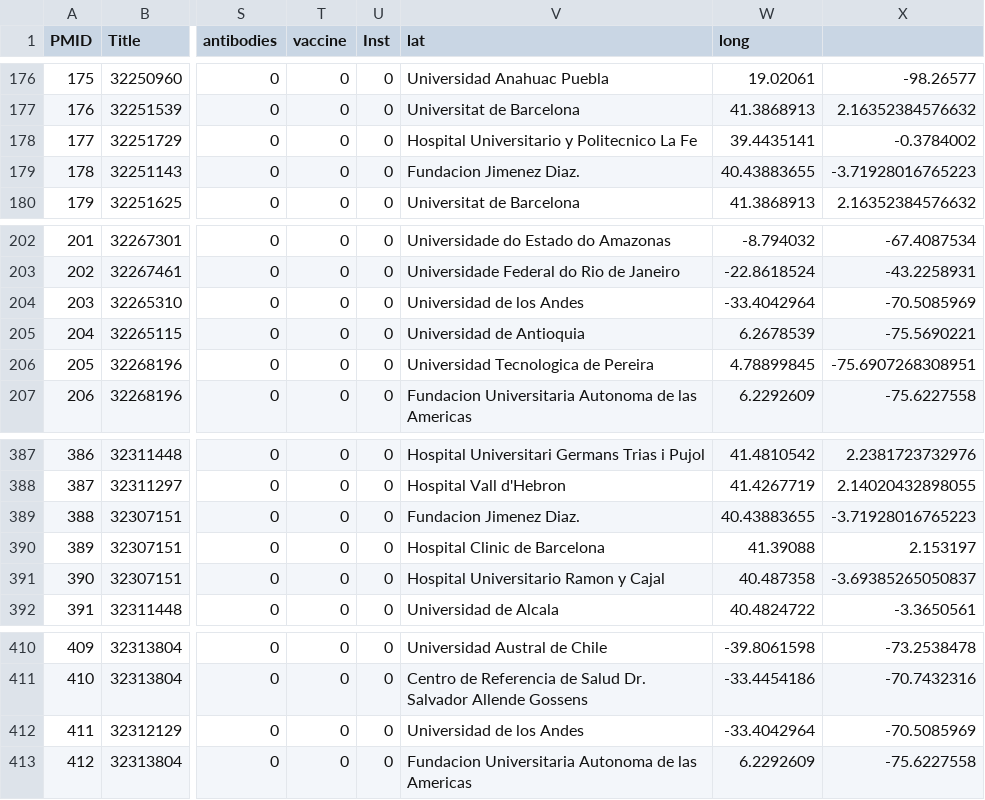
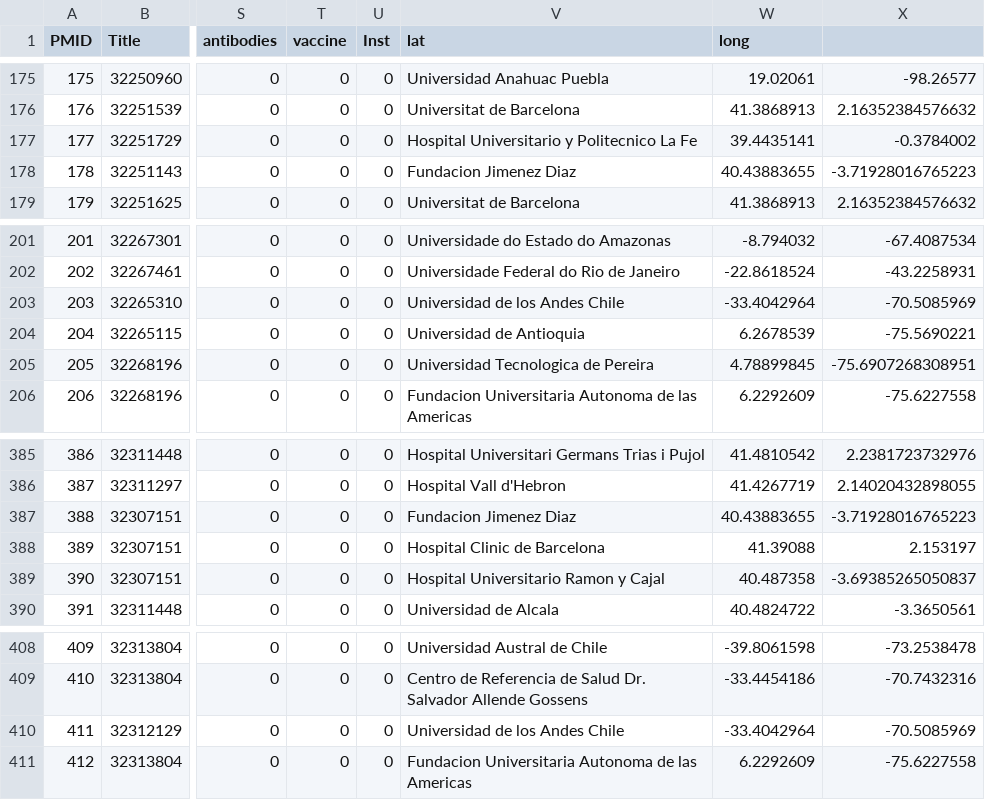
Before and after one commit to juansokil/Covid-19, a CSV file: bases/pubmed_data_reduce_inst.csv, drawn as a sheet; only a part is shown, gaps mark what is left out; addresses are those after the commit; the diff covers the shown part only; the diff names each change by its address in the sheet, - before the commit and + after, or states it on an @@ line.

```diff
--- a/bases/pubmed_data_reduce_inst.csv
+++ b/bases/pubmed_data_reduce_inst.csv
-V178 (lat): Fundacion Jimenez Diaz.
+V178 (lat): Fundacion Jimenez Diaz
-V203 (lat): Universidad de los Andes
+V203 (lat): Universidad de los Andes Chile
-V387 (lat): Fundacion Jimenez Diaz.
+V387 (lat): Fundacion Jimenez Diaz
-V410 (lat): Universidad de los Andes
+V410 (lat): Universidad de los Andes Chile
```
Also changed, not shown: 5 added rows, 3 removed rows and 1 edited cell elsewhere in this file.
